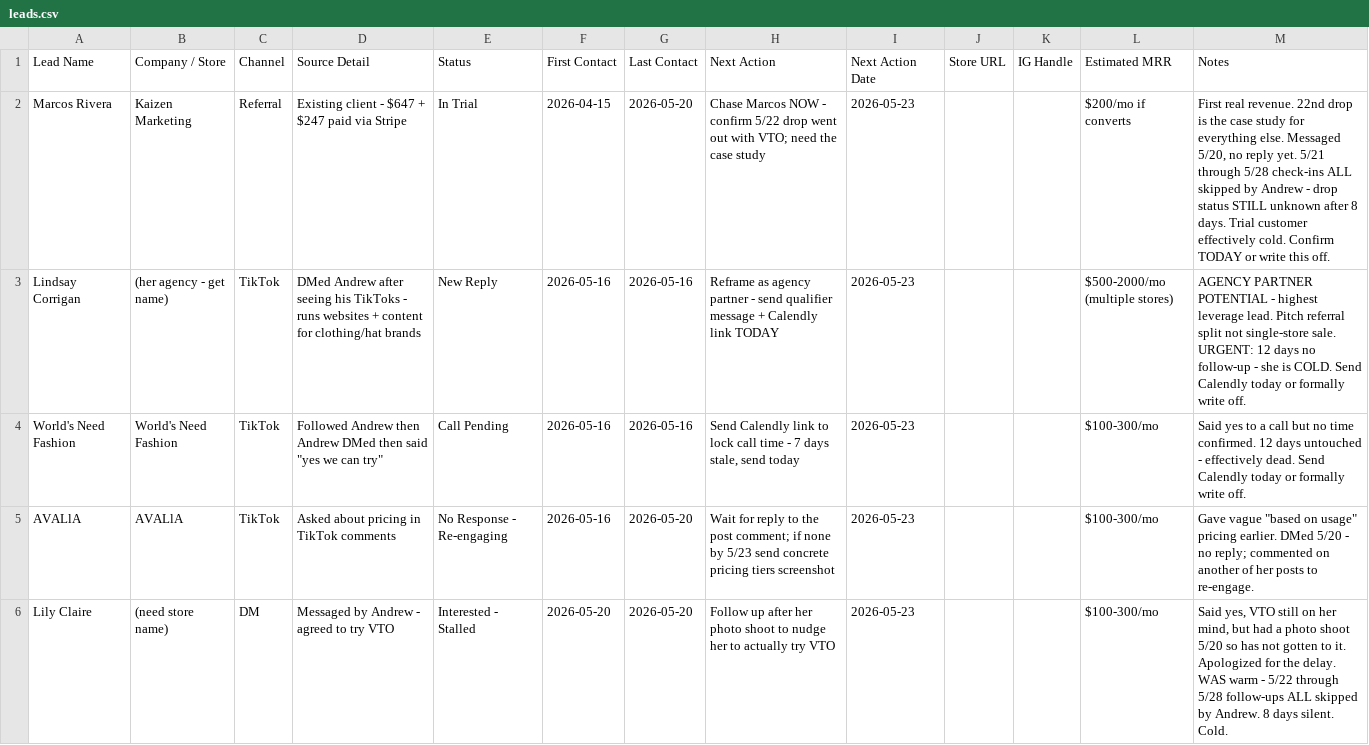
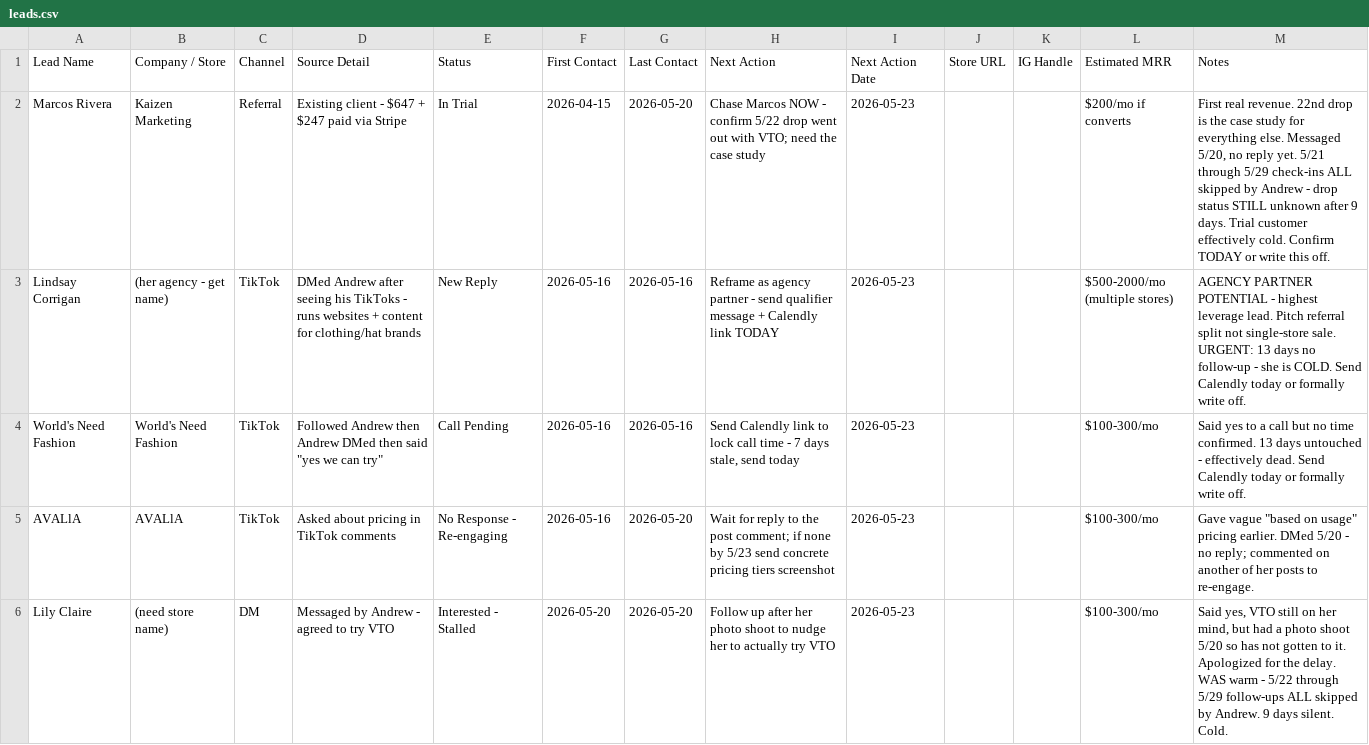
Before and after one commit to Nollerx/saleschecktele, a CSV file: leads.csv, drawn as a sheet; only a part is shown; the diff covers the shown part only.

```diff
--- a/leads.csv
+++ b/leads.csv
@@ -1,6 +1,6 @@
 "Lead Name","Company / Store","Channel","Source Detail","Status","First Contact","Last Contact","Next Action","Next Action Date","Store URL","IG Handle","Estimated MRR","Notes"
-"Marcos Rivera","Kaizen Marketing","Referral","Existing client - $647 + $247 paid via Stripe","In Trial","2026-04-15","2026-05-20","Chase Marcos NOW - confirm 5/22 drop went out with VTO; need the case study","2026-05-23","","","$200/mo if converts","First real revenue. 22nd drop is the case study for everything else. Messaged 5/20, no reply yet. 5/21 through 5/28 check-ins ALL skipped by Andrew - drop status STILL unknown after 8 days. Trial customer effectively cold. Confirm TODAY or write this off."
-"Lindsay Corrigan","(her agency - get name)","TikTok","DMed Andrew after seeing his TikToks - runs websites + content for clothing/hat brands","New Reply","2026-05-16","2026-05-16","Reframe as agency partner - send qualifier message + Calendly link TODAY","2026-05-23","","","$500-2000/mo (multiple stores)","AGENCY PARTNER POTENTIAL - highest leverage lead. Pitch referral split not single-store sale. URGENT: 12 days no follow-up - she is COLD. Send Calendly today or formally write off."
-"World's Need Fashion","World's Need Fashion","TikTok","Followed Andrew then Andrew DMed then said ""yes we can try""","Call Pending","2026-05-16","2026-05-16","Send Calendly link to lock call time - 7 days stale, send today","2026-05-23","","","$100-300/mo","Said yes to a call but no time confirmed. 12 days untouched - effectively dead. Send Calendly today or formally write off."
+"Marcos Rivera","Kaizen Marketing","Referral","Existing client - $647 + $247 paid via Stripe","In Trial","2026-04-15","2026-05-20","Chase Marcos NOW - confirm 5/22 drop went out with VTO; need the case study","2026-05-23","","","$200/mo if converts","First real revenue. 22nd drop is the case study for everything else. Messaged 5/20, no reply yet. 5/21 through 5/29 check-ins ALL skipped by Andrew - drop status STILL unknown after 9 days. Trial customer effectively cold. Confirm TODAY or write this off."
+"Lindsay Corrigan","(her agency - get name)","TikTok","DMed Andrew after seeing his TikToks - runs websites + content for clothing/hat brands","New Reply","2026-05-16","2026-05-16","Reframe as agency partner - send qualifier message + Calendly link TODAY","2026-05-23","","","$500-2000/mo (multiple stores)","AGENCY PARTNER POTENTIAL - highest leverage lead. Pitch referral split not single-store sale. URGENT: 13 days no follow-up - she is COLD. Send Calendly today or formally write off."
+"World's Need Fashion","World's Need Fashion","TikTok","Followed Andrew then Andrew DMed then said ""yes we can try""","Call Pending","2026-05-16","2026-05-16","Send Calendly link to lock call time - 7 days stale, send today","2026-05-23","","","$100-300/mo","Said yes to a call but no time confirmed. 13 days untouched - effectively dead. Send Calendly today or formally write off."
 "AVALlA","AVALlA","TikTok","Asked about pricing in TikTok comments","No Response - Re-engaging","2026-05-16","2026-05-20","Wait for reply to the post comment; if none by 5/23 send concrete pricing tiers screenshot","2026-05-23","","","$100-300/mo","Gave vague ""based on usage"" pricing earlier. DMed 5/20 - no reply; commented on another of her posts to re-engage."
-"Lily Claire","(need store name)","DM","Messaged by Andrew - agreed to try VTO","Interested - Stalled","2026-05-20","2026-05-20","Follow up after her photo shoot to nudge her to actually try VTO","2026-05-23","","","$100-300/mo","Said yes, VTO still on her mind, but had a photo shoot 5/20 so has not gotten to it. Apologized for the delay. WAS warm - 5/22 through 5/28 follow-ups ALL skipped by Andrew. 8 days silent. Cold."
+"Lily Claire","(need store name)","DM","Messaged by Andrew - agreed to try VTO","Interested - Stalled","2026-05-20","2026-05-20","Follow up after her photo shoot to nudge her to actually try VTO","2026-05-23","","","$100-300/mo","Said yes, VTO still on her mind, but had a photo shoot 5/20 so has not gotten to it. Apologized for the delay. WAS warm - 5/22 through 5/29 follow-ups ALL skipped by Andrew. 9 days silent. Cold."
```
Also changed, not shown: 10 edited cells elsewhere in this file.
